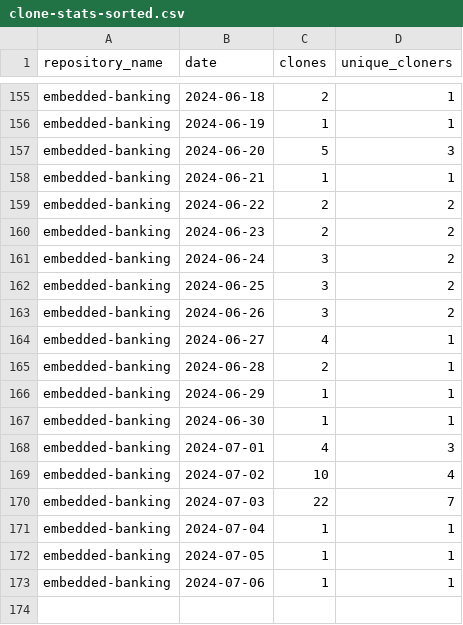
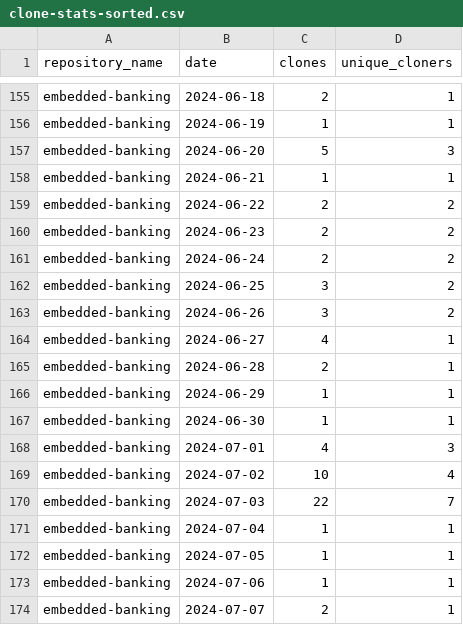
Before and after one commit to jpmorgan-payments/embedded-banking, a CSV file: metrics/clone-stats-sorted.csv, drawn as a sheet; only a part is shown, gaps mark what is left out.

```diff
--- a/metrics/clone-stats-sorted.csv
+++ b/metrics/clone-stats-sorted.csv
@@ -160,3 +160,3 @@ embedded-banking,2024-06-22,2,2
 embedded-banking,2024-06-23,2,2
-embedded-banking,2024-06-24,3,2
+embedded-banking,2024-06-24,2,2
 embedded-banking,2024-06-25,3,2
@@ -173 +173,2 @@ embedded-banking,2024-07-05,1,1
 embedded-banking,2024-07-06,1,1
+embedded-banking,2024-07-07,2,1
```
Also changed, not shown: metrics/clone-stats.csv, metrics/referrer-stats-sorted.csv, 2 other files.
